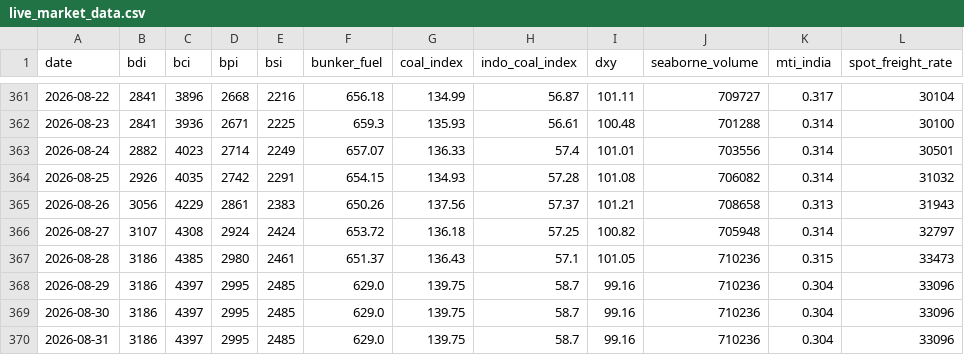
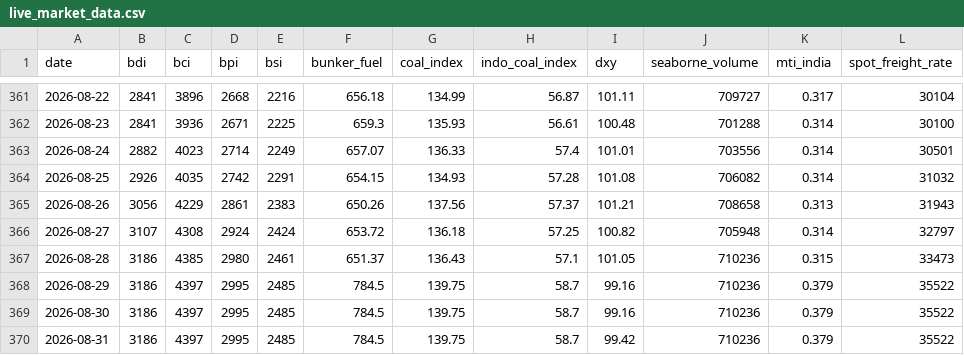
Before and after one commit to Sanjay1766/Freight_SIH, a CSV file: backend/app/data/live_market_data.csv, drawn as a sheet; only a part is shown, gaps mark what is left out.

```diff
--- a/backend/app/data/live_market_data.csv
+++ b/backend/app/data/live_market_data.csv
@@ -367,4 +367,4 @@ date,bdi,bci,bpi,bsi,bunker_fuel,coal_index,indo_coal_index,dxy,seaborne_volume,
 2026-08-28,3186,4385,2980,2461,651.37,136.43,57.1,101.05,710236,0.315,33473
-2026-08-29,3186,4397,2995,2485,629.0,139.75,58.7,99.16,710236,0.304,33096
-2026-08-30,3186,4397,2995,2485,629.0,139.75,58.7,99.16,710236,0.304,33096
-2026-08-31,3186,4397,2995,2485,629.0,139.75,58.7,99.16,710236,0.304,33096
+2026-08-29,3186,4397,2995,2485,784.5,139.75,58.7,99.16,710236,0.379,35522
+2026-08-30,3186,4397,2995,2485,784.5,139.75,58.7,99.16,710236,0.379,35522
+2026-08-31,3186,4397,2995,2485,784.5,139.75,58.7,99.42,710236,0.379,35522
```
Also changed, not shown: 24 other files.
